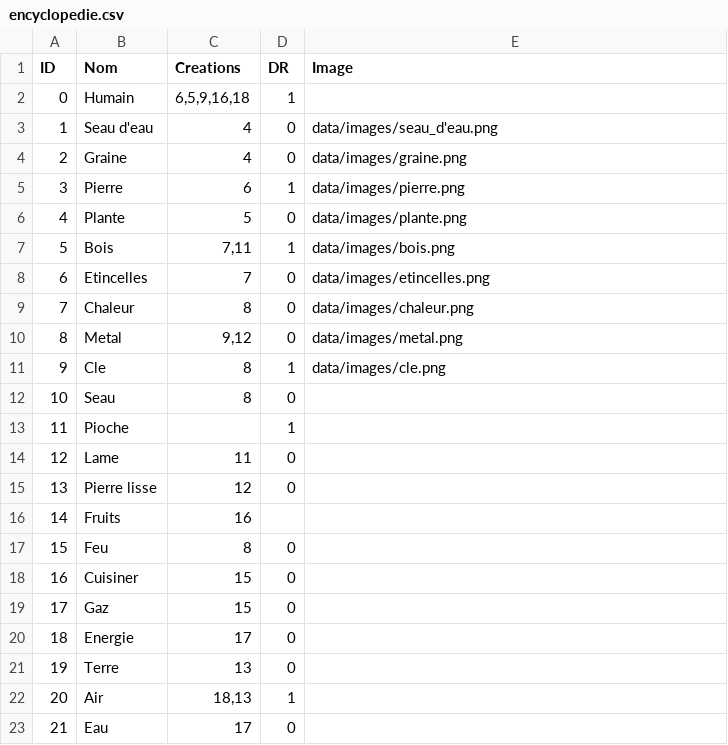
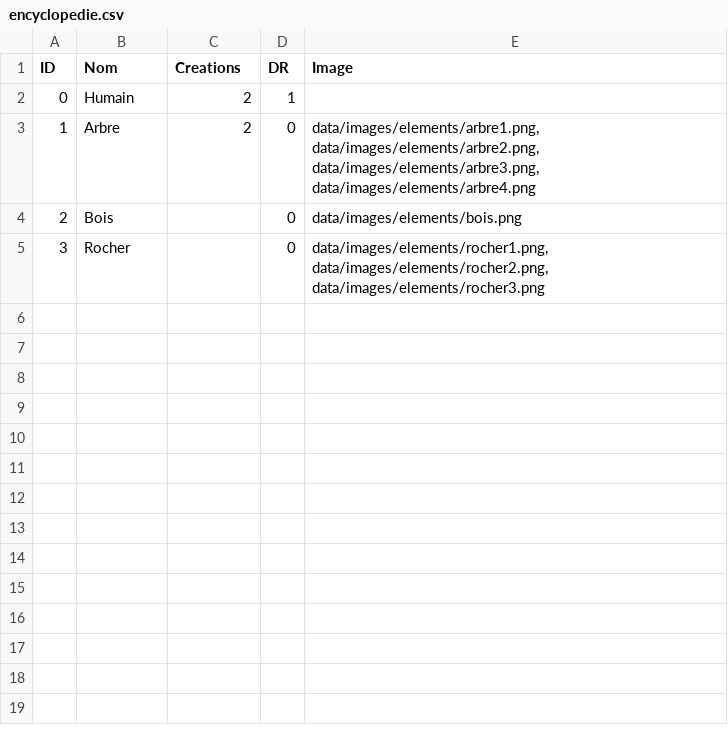
Before and after one commit to ma-sit/Elescape, a CSV file: sources/data/csv/encyclopedie.csv, drawn as a sheet.

Commit message:
Update encyclopedie.csv

```diff
--- a/sources/data/csv/encyclopedie.csv
+++ b/sources/data/csv/encyclopedie.csv
@@ -1,23 +1,5 @@
 ID;Nom;Creations;DR;Image
-0;Humain;6,5,9,16,18;1;
-1;Seau d'eau;4;0;data/images/seau_d'eau.png
-2;Graine;4;0;data/images/graine.png
-3;Pierre;6;1;data/images/pierre.png
-4;Plante;5;0;data/images/plante.png
-5;Bois;7,11;1;data/images/bois.png
-6;Etincelles;7;0;data/images/etincelles.png
-7;Chaleur;8;0;data/images/chaleur.png
-8;Metal;9,12;0;data/images/metal.png
-9;Cle;8;1;data/images/cle.png
-10;Seau;8;0;
-11;Pioche;;1;
-12;Lame;11;0;
-13;Pierre lisse;12;0;
-14;Fruits;16;;
-15;Feu;8;0;
-16;Cuisiner;15;0;
-17;Gaz;15;0;
-18;Energie;17;0;
-19;Terre;13;0;
-20;Air;18,13;1;
-21;Eau;17;0;
+0;Humain;2;1;
+1;Arbre;2;0;data/images/elements/arbre1.png, data/images/elements/arbre2.png, data/images/elements/arbre3.png, data/images/elements/arbre4.png
+2;Bois;;0;data/images/elements/bois.png
+3;Rocher;;0;data/images/elements/rocher1.png, data/images/elements/rocher2.png, data/images/elements/rocher3.png
```
